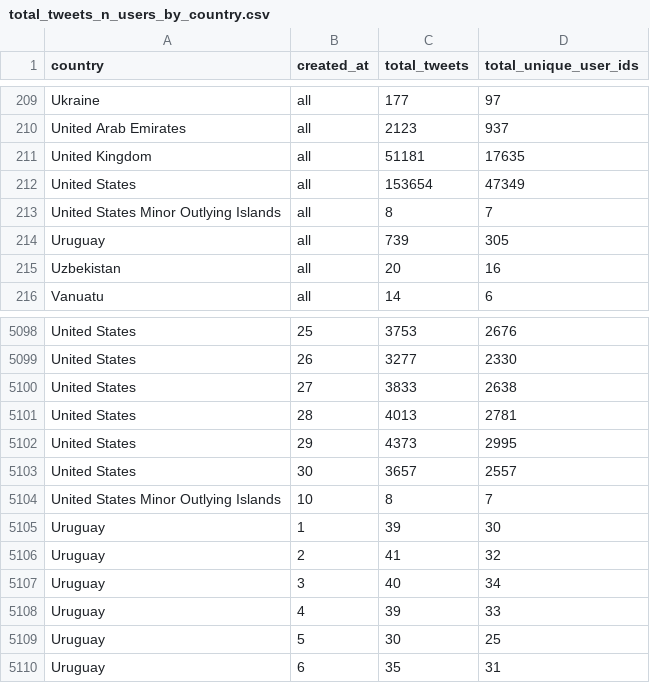
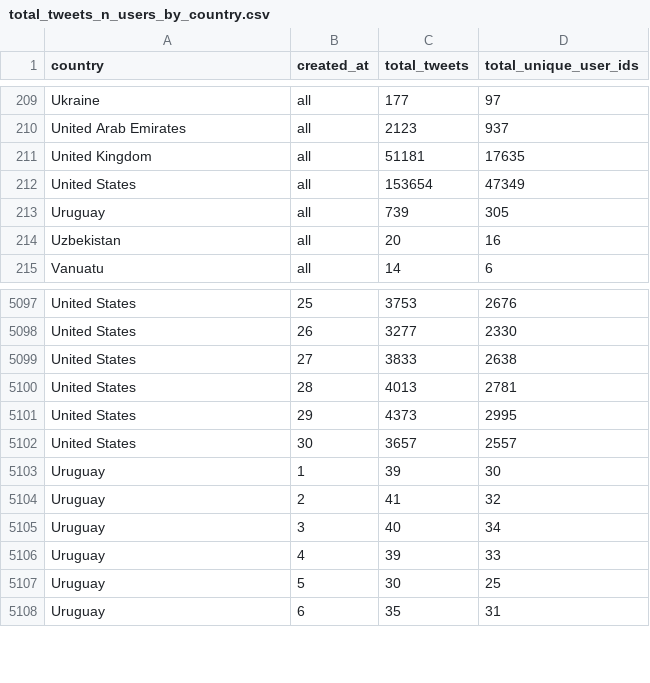
Before and after one commit to kheesiang/FIT3179-Data-Visualisation, a CSV file: DV2/data_source/total_tweets_n_users_by_country.csv, drawn as a sheet; only a part is shown, gaps mark what is left out.

Commit message:
Update total_tweets_n_users_by_country.csv

```diff
--- a/DV2/data_source/total_tweets_n_users_by_country.csv
+++ b/DV2/data_source/total_tweets_n_users_by_country.csv
@@ -212,3 +212,2 @@ United Kingdom,all,51181,17635
 United States,all,153654,47349
-United States Minor Outlying Islands,all,8,7
 Uruguay,all,739,305
@@ -5103,3 +5102,2 @@ United States,29,4373,2995
 United States,30,3657,2557
-United States Minor Outlying Islands,10,8,7
 Uruguay,1,39,30
```
